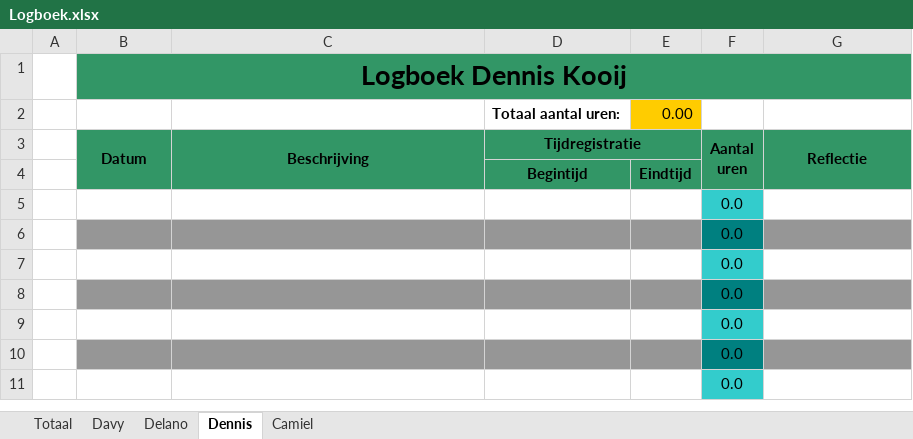
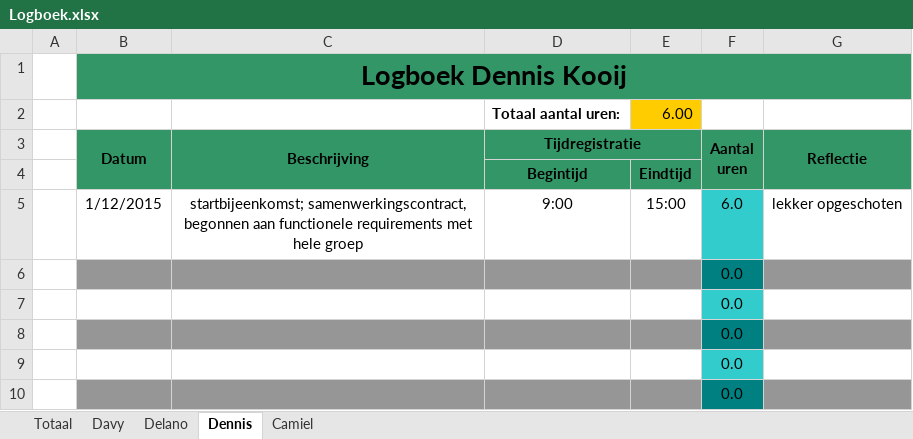
Before and after one commit to delanoc/Casus-blok-2, an Excel workbook: PIT2/Logboek.xlsx, sheet Dennis, drawn as a sheet; only a part is shown; the shorter side is filled out with more unchanged rows; values as stored, in another font and other column widths than the file's, no borders; removed rows and columns are numbered as before the commit, all else as after; the diff names each change by its address in the sheet, - before the commit and + after, or states it on an @@ line.

```diff
--- a/PIT2/Logboek.xlsx (sheet Dennis)
+++ b/PIT2/Logboek.xlsx (sheet Dennis)
-E2: 0.00
+E2: 6.00
-row 5:  |  |  |  |  | 0.0
+row 5:  | 1/12/2015 | startbijeenkomst; samenwerkingscontract, begonnen aan functionele requirements met hele groep | 9:00 | 15:00 | 6.0 | lekker opgeschoten
```
Also changed, not shown: sheet Totaal, 1 other file.
